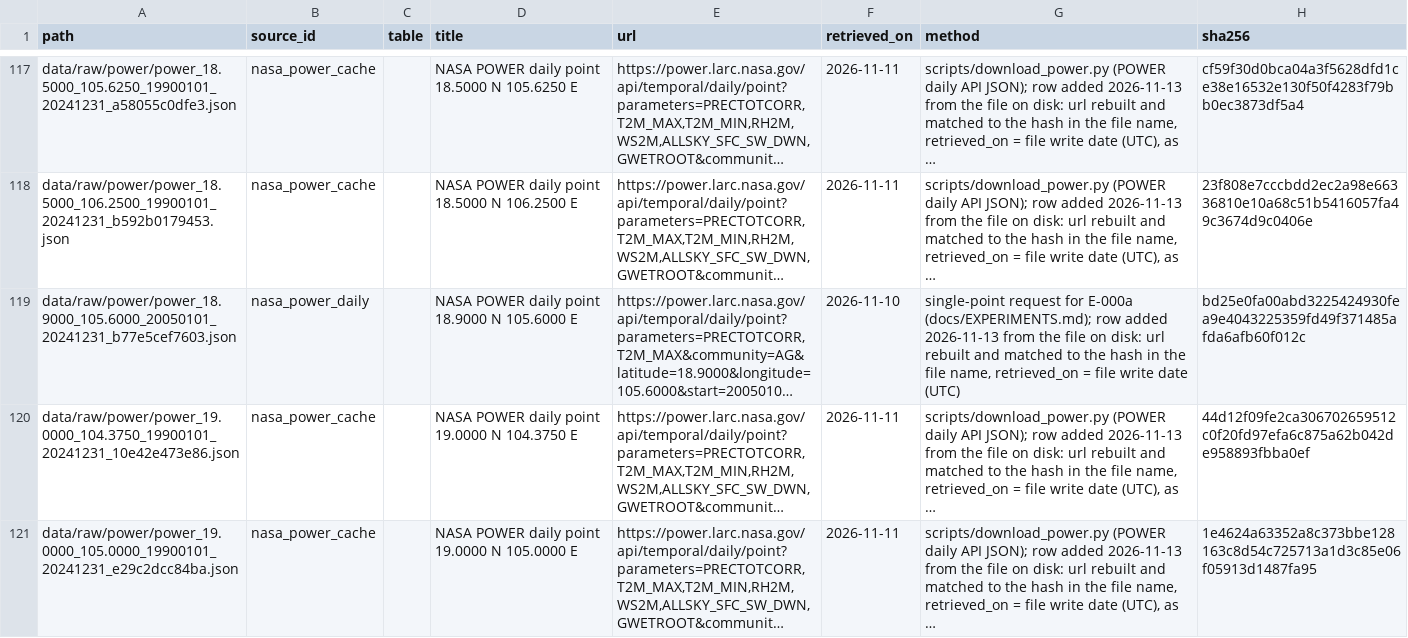
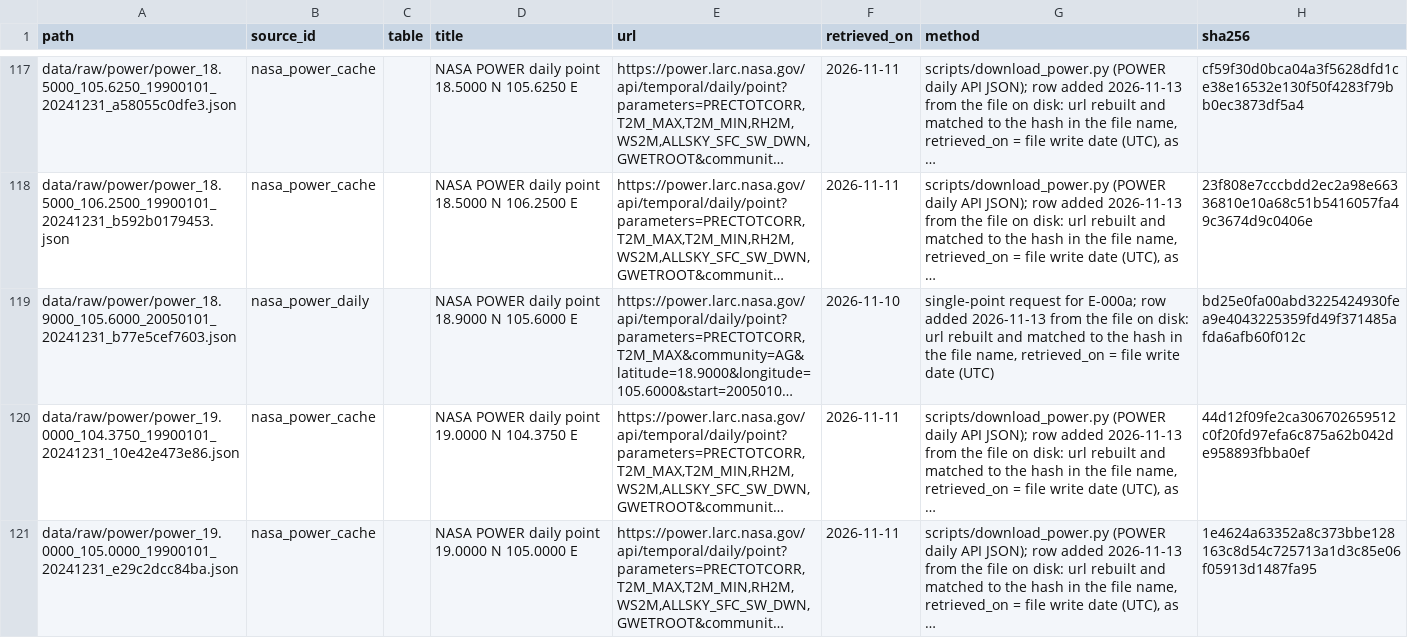
Before and after one commit to solar11781/miaudow, a CSV file: data/MANIFEST.csv, drawn as a sheet; only a part is shown, gaps mark what is left out; long unchanged cells end in …; the diff names each change by its address in the sheet, - before the commit and + after, or states it on an @@ line.

Commit message:
docs: drop a planning-only file path from a manifest note

```diff
--- a/data/MANIFEST.csv
+++ b/data/MANIFEST.csv
-G119 (method): …request for E-000a (docs/EXPERIMENTS.md); row added…
+G119 (method): …request for E-000a; row added…
```
